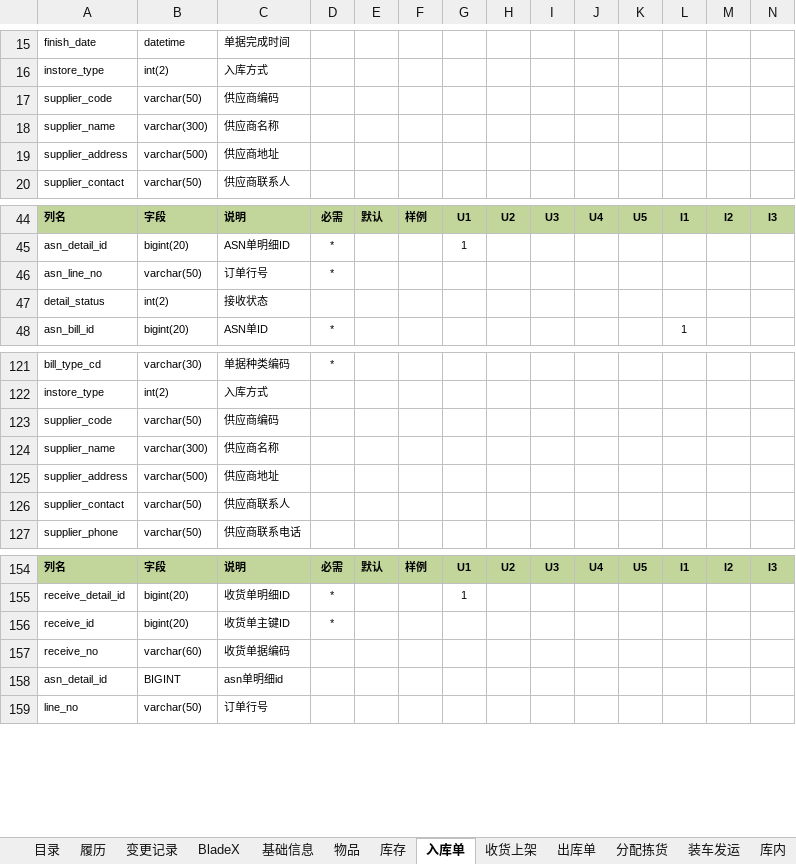
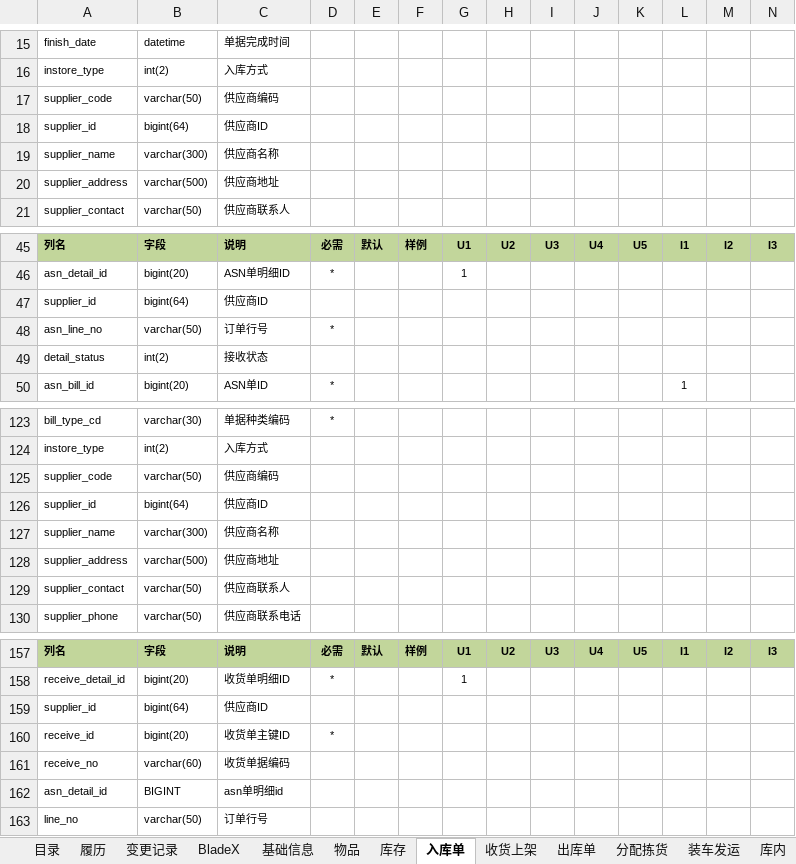
Before and after one commit to a1204503376/wms, an Excel workbook: wms-docs/01需求设计/WMS V3.3数据库表结构说明.xlsx, sheet 入库单, drawn as a sheet; only a part is shown, gaps mark what is left out; values as stored, in another font and other column widths than the file's, no borders; rows hold the shown columns only; the diff names each change by its address in the sheet, - before the commit and + after, or states it on an @@ line.

Commit message:
docs：update docs

```diff
--- a/wms-docs/01需求设计/WMS V3.3数据库表结构说明.xlsx (sheet 入库单)
+++ b/wms-docs/01需求设计/WMS V3.3数据库表结构说明.xlsx (sheet 入库单)
+row 18: supplier_id | bigint(64) | 供应商ID
+row 47: supplier_id | bigint(64) | 供应商ID
+row 126: supplier_id | bigint(64) | 供应商ID
+row 159: supplier_id | bigint(64) | 供应商ID
```
Also changed, not shown: sheet 收货上架, sheet 基础信息.
